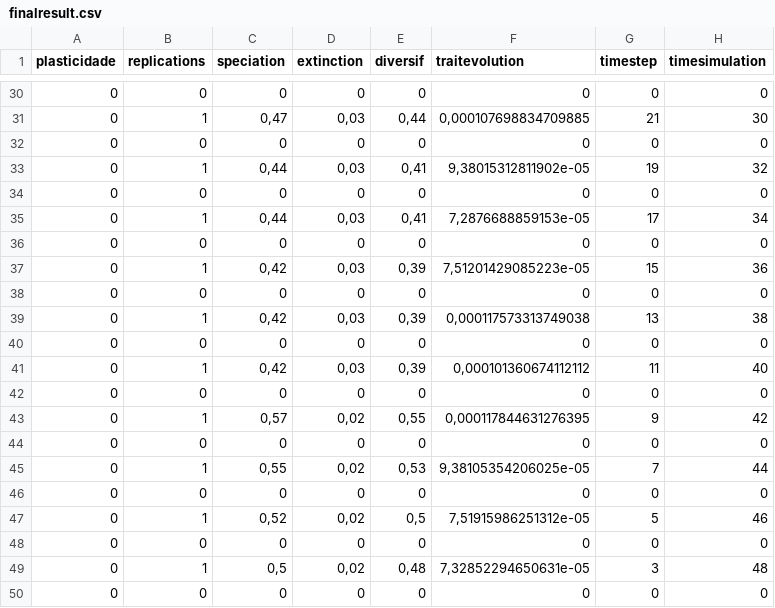
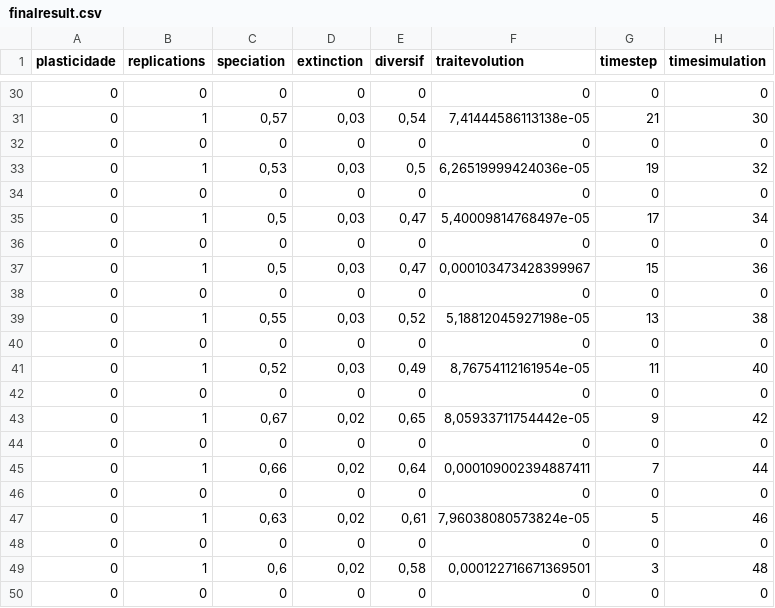
Before and after one commit to emersonjr25/Doctoral-Project, a CSV file: output/finalresult.csv, drawn as a sheet; only a part is shown, gaps mark what is left out; the diff covers the shown part only.

```diff
--- a/output/finalresult.csv
+++ b/output/finalresult.csv
@@ -30,21 +30,21 @@
 0;0;0;0;0;0;0;0
-0;1;0,47;0,03;0,44;0,000107698834709885;21;30
+0;1;0,57;0,03;0,54;7,41444586113138e-05;21;30
 0;0;0;0;0;0;0;0
-0;1;0,44;0,03;0,41;9,38015312811902e-05;19;32
+0;1;0,53;0,03;0,5;6,26519999424036e-05;19;32
 0;0;0;0;0;0;0;0
-0;1;0,44;0,03;0,41;7,2876688859153e-05;17;34
+0;1;0,5;0,03;0,47;5,40009814768497e-05;17;34
 0;0;0;0;0;0;0;0
-0;1;0,42;0,03;0,39;7,51201429085223e-05;15;36
+0;1;0,5;0,03;0,47;0,000103473428399967;15;36
 0;0;0;0;0;0;0;0
-0;1;0,42;0,03;0,39;0,000117573313749038;13;38
+0;1;0,55;0,03;0,52;5,18812045927198e-05;13;38
 0;0;0;0;0;0;0;0
-0;1;0,42;0,03;0,39;0,000101360674112112;11;40
+0;1;0,52;0,03;0,49;8,76754112161954e-05;11;40
 0;0;0;0;0;0;0;0
-0;1;0,57;0,02;0,55;0,000117844631276395;9;42
+0;1;0,67;0,02;0,65;8,05933711754442e-05;9;42
 0;0;0;0;0;0;0;0
-0;1;0,55;0,02;0,53;9,38105354206025e-05;7;44
+0;1;0,66;0,02;0,64;0,000109002394887411;7;44
 0;0;0;0;0;0;0;0
-0;1;0,52;0,02;0,5;7,51915986251312e-05;5;46
+0;1;0,63;0,02;0,61;7,96038080573824e-05;5;46
 0;0;0;0;0;0;0;0
-0;1;0,5;0,02;0,48;7,32852294650631e-05;3;48
+0;1;0,6;0,02;0,58;0,000122716671369501;3;48
 0;0;0;0;0;0;0;0
```
Also changed, not shown: 100 edited cells elsewhere in this file, 5 other files.
